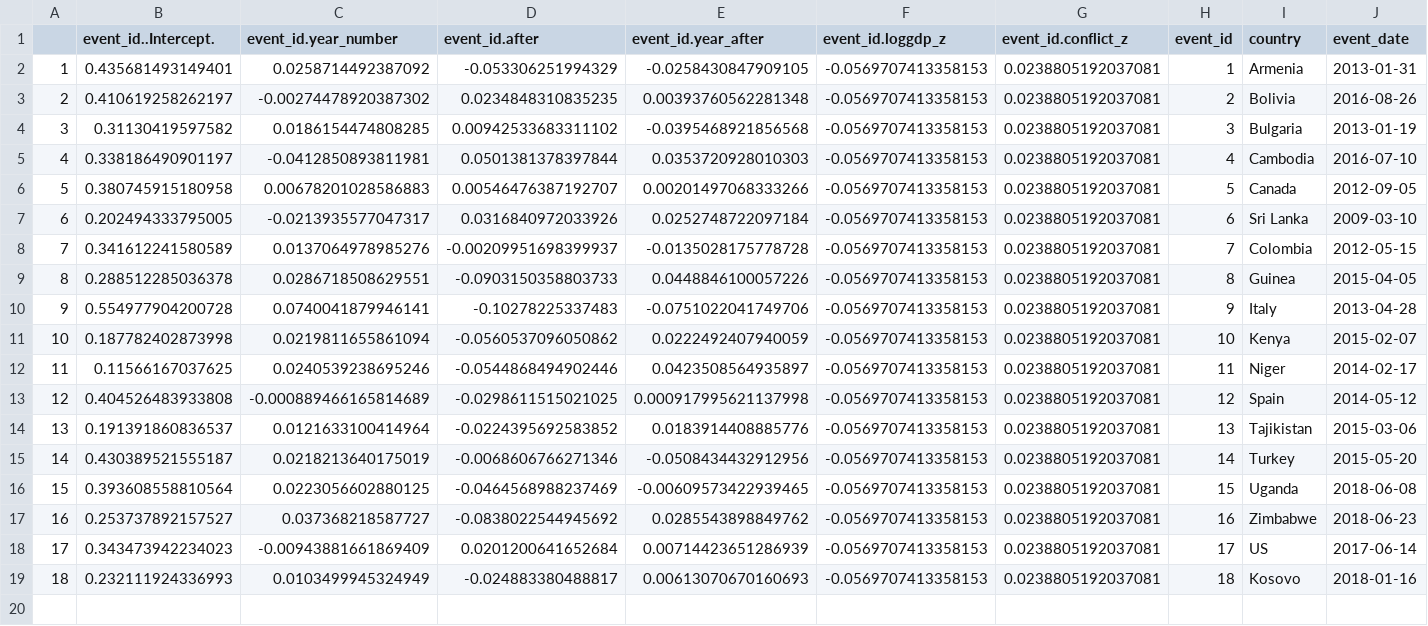
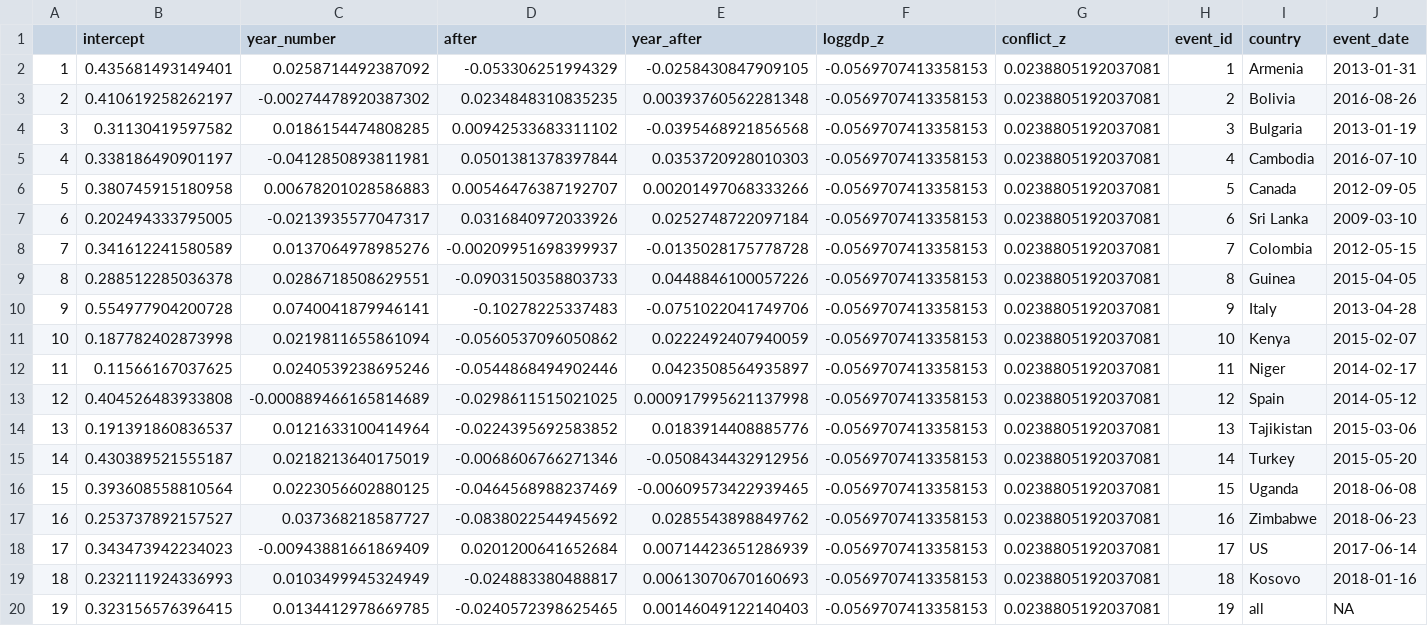
Before and after one commit to uoftpwb/assassination, a CSV file: na ran.csv, drawn as a sheet.

```diff
--- a/na ran.csv
+++ b/na ran.csv
@@ -1,2 +1,2 @@
-"","event_id..Intercept.","event_id.year_number","event_id.after","event_id.year_after","event_id.loggdp_z","event_id.conflict_z","event_id","country","event_date"
+"","intercept","year_number","after","year_after","loggdp_z","conflict_z","event_id","country","event_date"
 "1",0.435681493149401,0.0258714492387092,-0.053306251994329,-0.0258430847909105,-0.0569707413358153,0.0238805192037081,"1","Armenia",2013-01-31
@@ -19 +19,2 @@
 "18",0.232111924336993,0.0103499945324949,-0.024883380488817,0.00613070670160693,-0.0569707413358153,0.0238805192037081,"18","Kosovo",2018-01-16
+"19",0.323156576396415,0.0134412978669785,-0.0240572398625465,0.00146049122140403,-0.0569707413358153,0.0238805192037081,"19","all",NA
```
Also changed, not shown: hope ran.csv, ls ran.csv, 3 other files.
